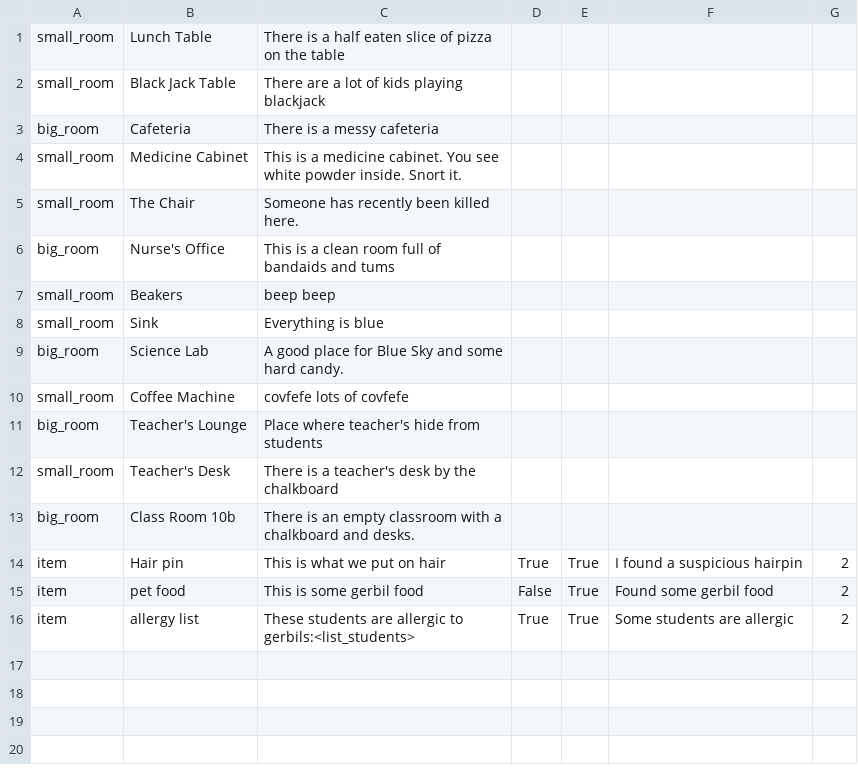
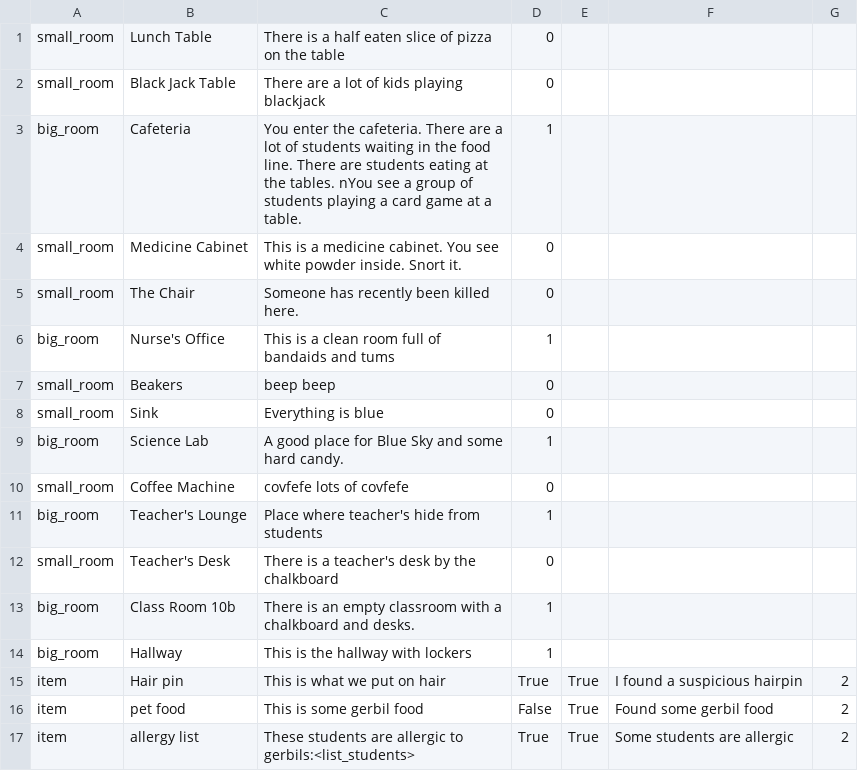
Before and after one commit to PDXCodeGuildInstructorDemoFiles/recess_confidential, a CSV file: data.csv, drawn as a sheet.

Commit message:
Added more menu navigation. Removed Nav methods from Room class

```diff
--- a/data.csv
+++ b/data.csv
@@ -1,14 +1,15 @@
-small_room,Lunch Table,There is a half eaten slice of pizza on the table
-small_room,Black Jack Table,There are a lot of kids playing blackjack,
-big_room,Cafeteria,There is a messy cafeteria,
-small_room,Medicine Cabinet,This is a medicine cabinet. You see white powder inside. Snort it.
-small_room,The Chair,Someone has recently been killed here.
-big_room,Nurse's Office,This is a clean room full of bandaids and tums
-small_room,Beakers,beep beep
-small_room,Sink,Everything is blue
-big_room,Science Lab,A good place for Blue Sky and some hard candy.
-small_room,Coffee Machine,covfefe lots of covfefe
-big_room,Teacher's Lounge,Place where teacher's hide from students
-small_room,Teacher's Desk,There is a teacher's desk by the chalkboard
-big_room,Class Room 10b,There is an empty classroom with a chalkboard and desks.
+small_room,Lunch Table,There is a half eaten slice of pizza on the table,0
+small_room,Black Jack Table,There are a lot of kids playing blackjack,0
+big_room,Cafeteria,You enter the cafeteria. There are a lot of students waiting in the food line. There are students eating at the tables. nYou see a group of students playing a card game at a table.,1
+small_room,Medicine Cabinet,This is a medicine cabinet. You see white powder inside. Snort it.,0
+small_room,The Chair,Someone has recently been killed here.,0
+big_room,Nurse's Office,This is a clean room full of bandaids and tums,1
+small_room,Beakers,beep beep,0
+small_room,Sink,Everything is blue,0
+big_room,Science Lab,A good place for Blue Sky and some hard candy.,1
+small_room,Coffee Machine,covfefe lots of covfefe,0
+big_room,Teacher's Lounge,Place where teacher's hide from students,1
+small_room,Teacher's Desk,There is a teacher's desk by the chalkboard,0
+big_room,Class Room 10b,There is an empty classroom with a chalkboard and desks.,1
+big_room,Hallway,This is the hallway with lockers,1
 item,Hair pin,This is what we put on hair,True,True,I found a suspicious hairpin,2
```
Also changed, not shown: 2 other files.
